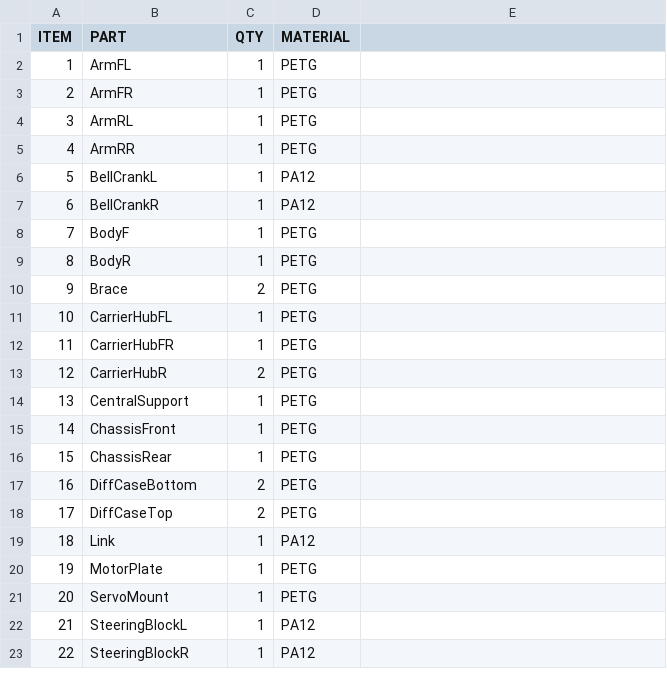
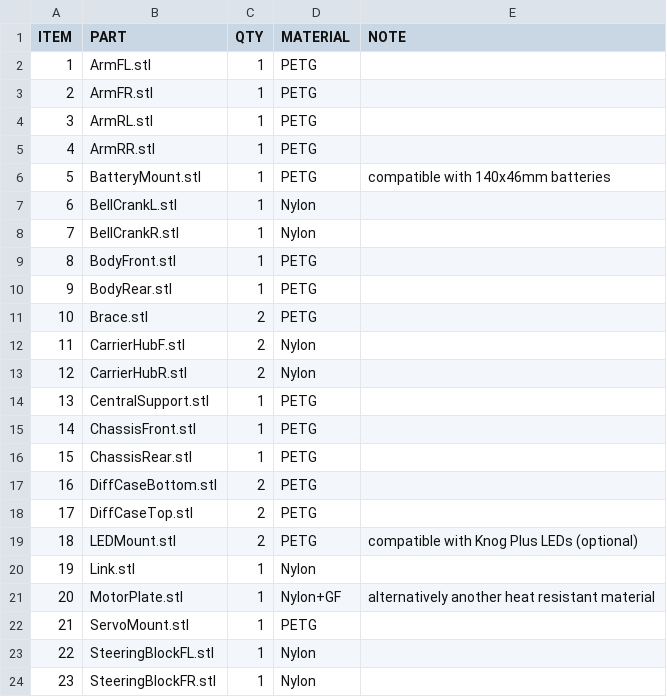
Before and after one commit to robaki-dev/robak, a CSV file: 3DPartsList.csv, drawn as a sheet; only a part is shown; removed rows and columns are numbered as before the commit, all else as after; the diff covers the shown part only; the diff names each change by its address in the sheet, - before the commit and + after, or states it on an @@ line.

Commit message:
Update BOM and 3DPrintedParts

```diff
--- a/3DPartsList.csv
+++ b/3DPartsList.csv
-E1: (empty)
+E1: NOTE
-B2 (PART): ArmFL
+B2 (PART): ArmFL.stl
-B3 (PART): ArmFR
+B3 (PART): ArmFR.stl
-B4 (PART): ArmRL
+B4 (PART): ArmRL.stl
-B5 (PART): ArmRR
+B5 (PART): ArmRR.stl
-row 6: 5 | BellCrankL | 1 | PA12
-row 7: 6 | BellCrankR | 1 | PA12
+row 6: 5 | BatteryMount.stl | 1 | PETG | compatible with 140x46mm batteries
+row 7: 6 | BellCrankL.stl | 1 | Nylon
+row 8: 7 | BellCrankR.stl | 1 | Nylon
@@ column A (ITEM) renumbered from row 9 down @@
-B9 (PART): BodyF
+B9 (PART): BodyFront.stl
-B10 (PART): BodyR
+B10 (PART): BodyRear.stl
-B11 (PART): Brace
+B11 (PART): Brace.stl
-row 11: 10 | CarrierHubFL | 1 | PETG
-row 12: 11 | CarrierHubFR | 1 | PETG
+row 12: 11 | CarrierHubF.stl | 2 | Nylon
-B13 (PART): CarrierHubR
+B13 (PART): CarrierHubR.stl
-D13 (MATERIAL): PETG
+D13 (MATERIAL): Nylon
-B14 (PART): CentralSupport
+B14 (PART): CentralSupport.stl
-B15 (PART): ChassisFront
+B15 (PART): ChassisFront.stl
-B16 (PART): ChassisRear
+B16 (PART): ChassisRear.stl
-B17 (PART): DiffCaseBottom
+B17 (PART): DiffCaseBottom.stl
-B18 (PART): DiffCaseTop
+B18 (PART): DiffCaseTop.stl
-row 19: 18 | Link | 1 | PA12
-row 20: 19 | MotorPlate | 1 | PETG
+row 19: 18 | LEDMount.stl | 2 | PETG | compatible with Knog Plus LEDs (optional)
+row 20: 19 | Link.stl | 1 | Nylon
+row 21: 20 | MotorPlate.stl | 1 | Nylon+GF | alternatively another heat resistant material
-B22 (PART): ServoMount
+B22 (PART): ServoMount.stl
-B23 (PART): SteeringBlockL
+B23 (PART): SteeringBlockFL.stl
-D23:D24 (MATERIAL): PA12
+D23:D24 (MATERIAL): Nylon
-B24 (PART): SteeringBlockR
+B24 (PART): SteeringBlockFR.stl
```
Also changed, not shown: 1 added row, 1 removed row and 7 edited cells elsewhere in this file, BOM.csv.
